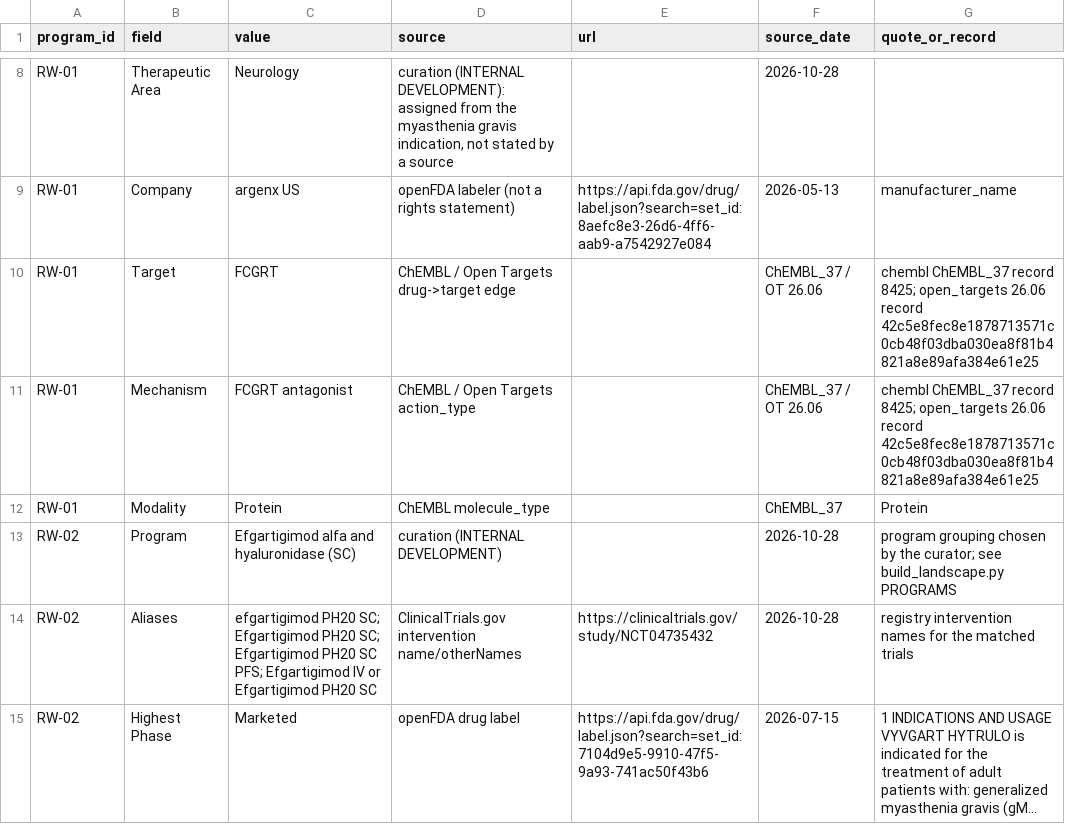
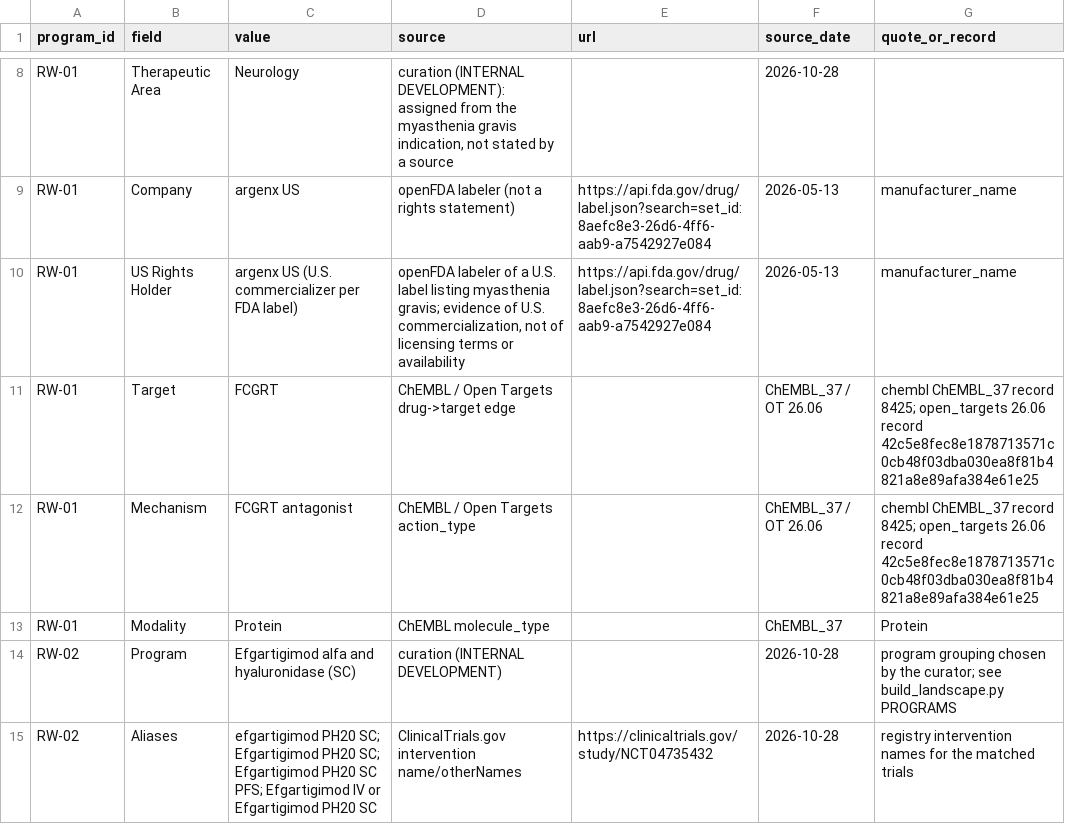
Before and after one commit to djbm10/Biotech-Asset-Valuation-Engine, a CSV file: examples/dealscreen_real/field_provenance.csv, drawn as a sheet; only a part is shown, gaps mark what is left out; the shorter side is filled out with more unchanged rows; long unchanged cells end in …; the diff covers the shown part only; the diff names each change by its address in the sheet, - before the commit and + after, or states it on an @@ line.

```diff
--- a/examples/dealscreen_real/field_provenance.csv
+++ b/examples/dealscreen_real/field_provenance.csv
+row 10: RW-01 | US Rights Holder | argenx US (U.S. commercializer per FDA label) | openFDA labeler of a U.S. label listing myasthenia gravis; evidence of U.S. commercialization, not of licensing terms or availability | https://api.fda.gov/drug/label.json?search=set_id:8aefc8e3-26d6-4ff6-aab9-a7542927e084 | 2026-05-13 | manufacturer_name
```
Also changed, not shown: 7 added rows elsewhere in this file, 14 other files.
